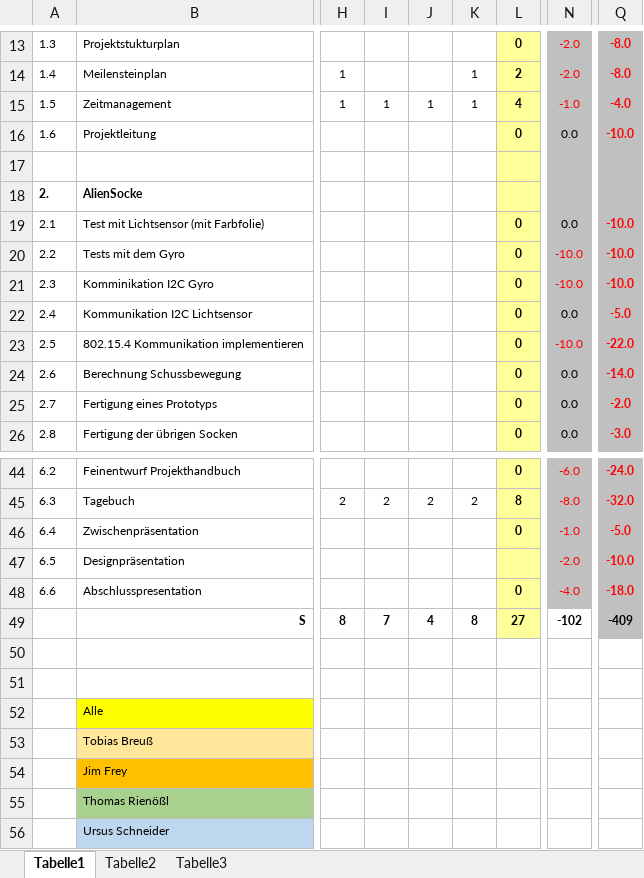
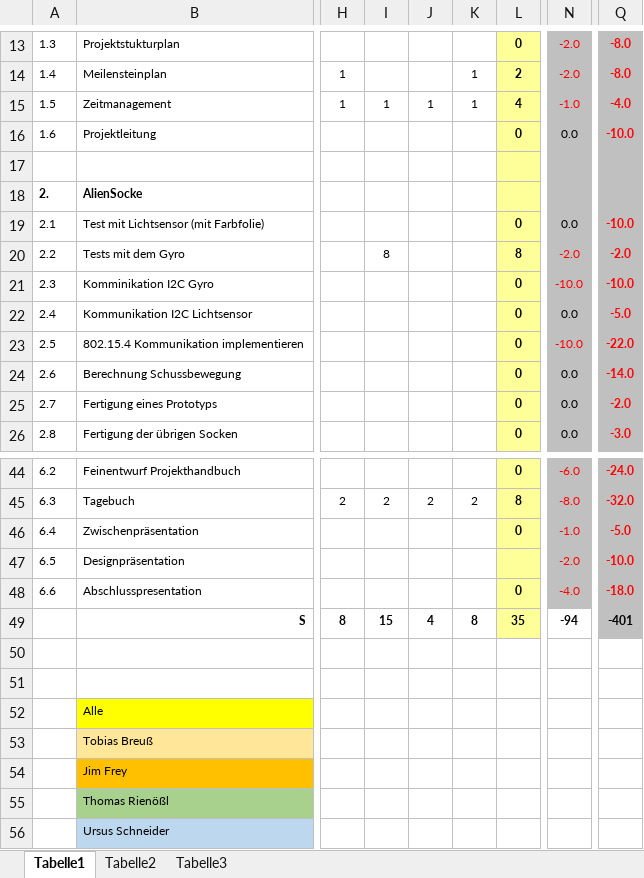
Before and after one commit to ChangeTheCode/AlienHacky, an Excel workbook: Projekt Handbuch/Projektplan.xlsx, sheet Tabelle1, drawn as a sheet; only a part is shown, gaps mark what is left out; values as stored, in another font and other column widths than the file's, no borders; charts and pictures not drawn; the diff names each change by its address in the sheet, - before the commit and + after, or states it on an @@ line.

```diff
--- a/Projekt Handbuch/Projektplan.xlsx (sheet Tabelle1)
+++ b/Projekt Handbuch/Projektplan.xlsx (sheet Tabelle1)
-I20: (empty)
+I20: 8
-L20: 0
+L20: 8
-N20: -10.0
+N20: -2.0
-Q20: -10.0
+Q20: -2.0
-I49: 7
+I49: 15
-L49: 27
+L49: 35
-N49: -102
+N49: -94
-Q49: -409
+Q49: -401
```
Also changed, not shown: Zeitblätter/Tobias Breuß.xlsx.
